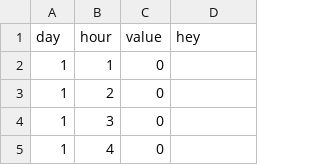
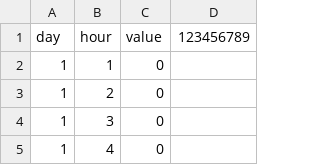
Before and after one commit to pavantyagi/thoughtonomy, a CSV file: testing.csv, drawn as a sheet; only a part is shown.

Commit message:
commit through BP

```diff
--- a/testing.csv
+++ b/testing.csv
@@ -1,2 +1,2 @@
-day,hour,value,hey
+day,hour,value,123456789
 1,1,0,
```
